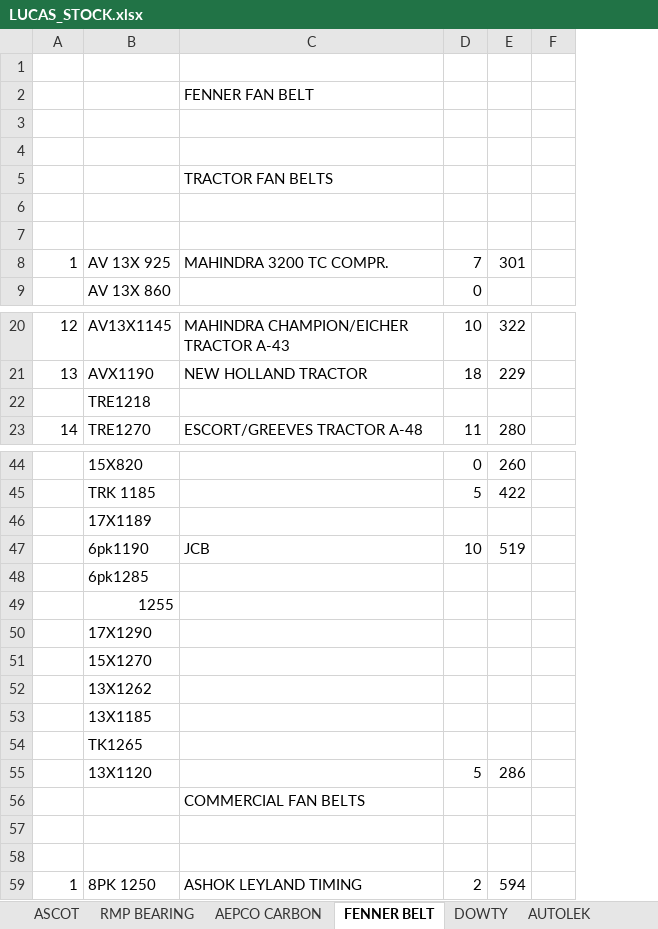
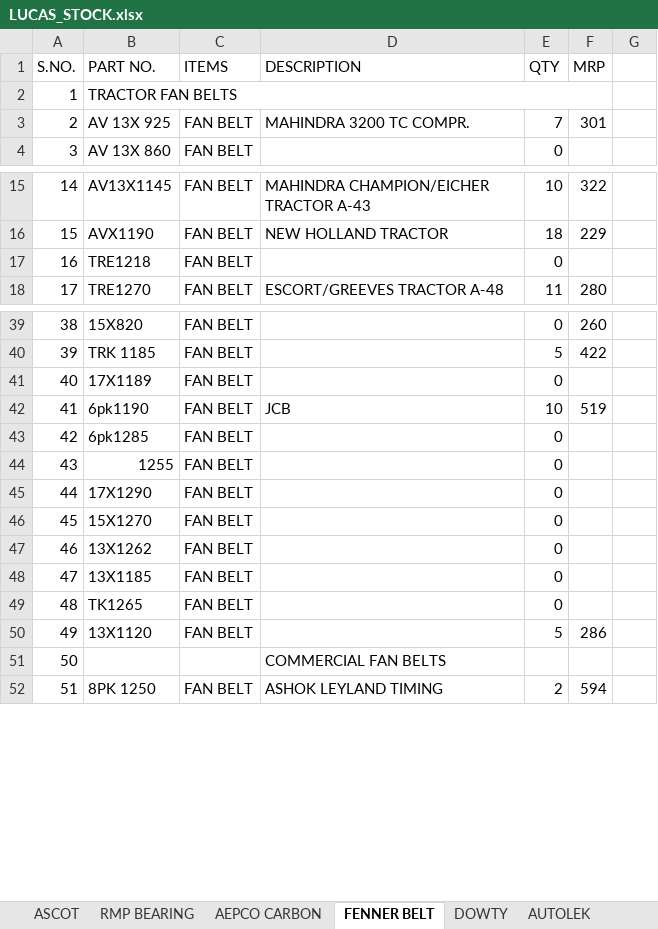
Before and after one commit to piyushh-ai/stock, an Excel workbook: public/LUCAS_STOCK.xlsx, sheet FENNER BELT, drawn as a sheet; only a part is shown, gaps mark what is left out; values as stored, in another font and other column widths than the file's, no cell formats; removed rows and columns are numbered as before the commit, all else as after; the diff covers the shown part only; the diff names each change by its address in the sheet, - before the commit and + after, or states it on an @@ line.

```diff
--- a/public/LUCAS_STOCK.xlsx (sheet FENNER BELT)
+++ b/public/LUCAS_STOCK.xlsx (sheet FENNER BELT)
+column C (ITEMS), rows 3-4: FAN BELT | FAN BELT; rows 15-18: all FAN BELT; rows 39-52: FAN BELT | FAN BELT | FAN BELT | FAN BELT | FAN BELT | FAN BELT | FAN BELT | FAN BELT | FAN BELT | FAN BELT | FAN BELT | FAN BELT |  | FAN BELT
-row 1: (empty)
+row 1: S.NO. | PART NO. | ITEMS | DESCRIPTION | QTY | MRP
-row 2:  |  | FENNER FAN BELT
-row 2: (empty)
+row 2: 1 | TRACTOR FAN BELTS
+B2:F2 merged
-row 4: (empty)
-row 5:  |  | TRACTOR FAN BELTS
-row 6: (empty)
-row 7: (empty)
@@ column A (S.NO.) renumbered from row 3 down @@
-E17 (QTY): (empty)
+E17 (QTY): 0
-E41 (QTY): (empty)
+E41 (QTY): 0
-E43:E49 (QTY): (empty)
+E43:E49 (QTY): 0
-row 57: (empty)
-row 58: (empty)
```
Also changed, not shown: 17 removed rows and 8 edited cells elsewhere in this sheet, sheet AUTOLEK, sheet DOWTY, sheet ASCOT, sheet AUTOLEK FILTERS, cell formats.
